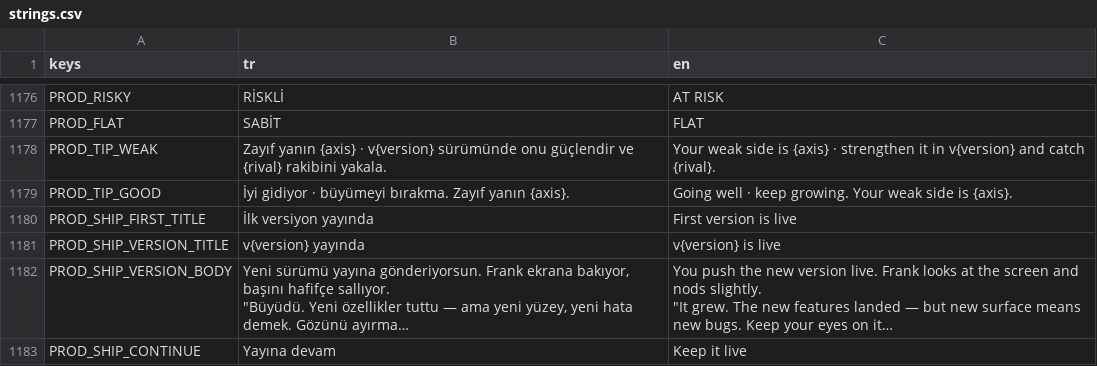
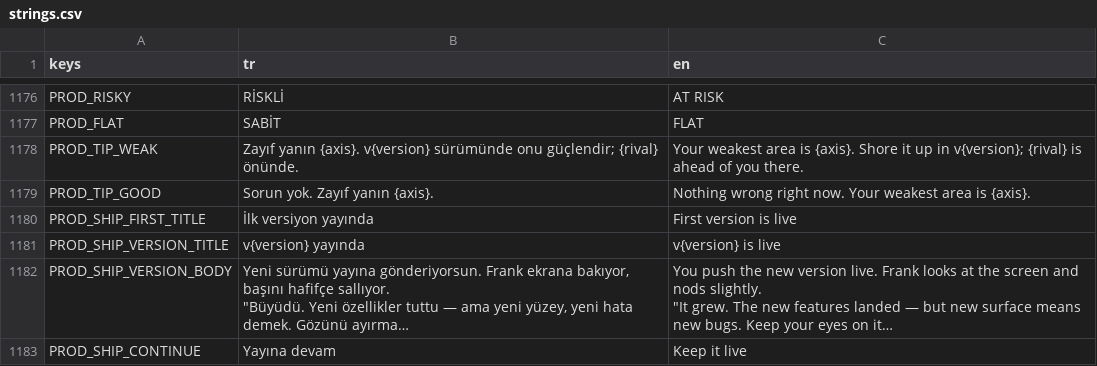
Before and after one commit to erdem1v/projectunicorn, a CSV file: project-unicorn/localization/strings.csv, drawn as a sheet; only a part is shown, gaps mark what is left out; long unchanged cells end in …; the diff covers the shown part only.

```diff
--- a/project-unicorn/localization/strings.csv
+++ b/project-unicorn/localization/strings.csv
@@ -1193,4 +1197,4 @@ PROD_RISKY,RİSKLİ,AT RISK
 PROD_FLAT,SABİT,FLAT
-PROD_TIP_WEAK,Zayıf yanın {axis} · v{version} sürümünde onu güçlendir ve {rival} rakibini yakala.,Your weak side is {axis} · strengthen it in v{version} and catch {rival}.
-PROD_TIP_GOOD,İyi gidiyor · büyümeyi bırakma. Zayıf yanın {axis}.,Going well · keep growing. Your weak side is {axis}.
+PROD_TIP_WEAK,Zayıf yanın {axis}. v{version} sürümünde onu güçlendir; {rival} önünde.,Your weakest area is {axis}. Shore it up in v{version}; {rival} is ahead of you there.
+PROD_TIP_GOOD,Sorun yok. Zayıf yanın {axis}.,Nothing wrong right now. Your weakest area is {axis}.
 PROD_SHIP_FIRST_TITLE,İlk versiyon yayında,First version is live
```
Also changed, not shown: 5 added rows, 2 removed rows and 86 edited cells elsewhere in this file, 35 other files.
